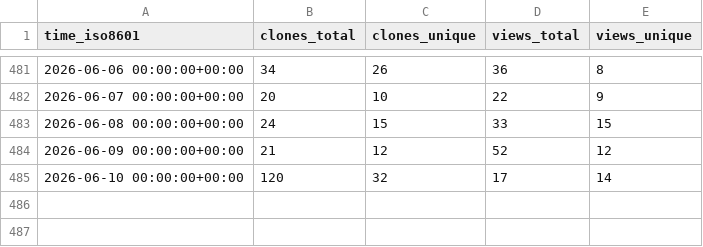
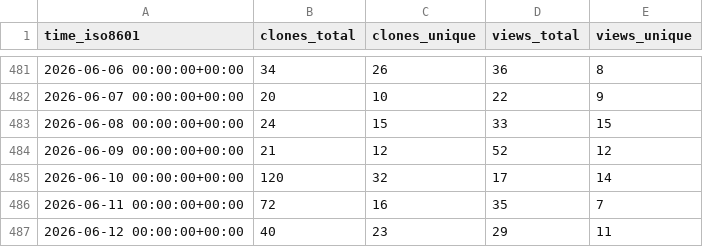
Before and after one commit to privacysandbox/privacy-sandbox-demos, a CSV file: privacysandbox/privacy-sandbox-demos/ghrs-data/views_clones_aggregate.csv, drawn as a sheet; only a part is shown, gaps mark what is left out; the diff names each change by its address in the sheet, - before the commit and + after, or states it on an @@ line.

```diff
--- a/privacysandbox/privacy-sandbox-demos/ghrs-data/views_clones_aggregate.csv
+++ b/privacysandbox/privacy-sandbox-demos/ghrs-data/views_clones_aggregate.csv
+row 486: 2026-06-11 00:00:00+00:00 | 72 | 16 | 35 | 7
+row 487: 2026-06-12 00:00:00+00:00 | 40 | 23 | 29 | 11
```
Also changed, not shown: 1 other file.
